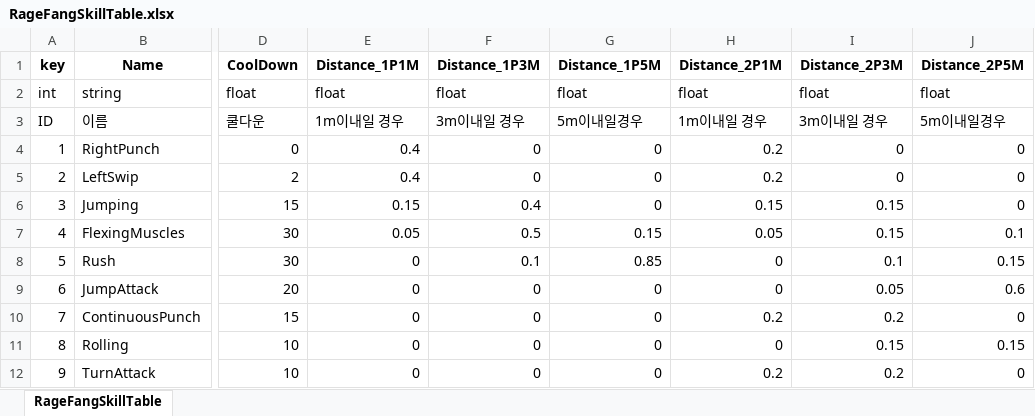
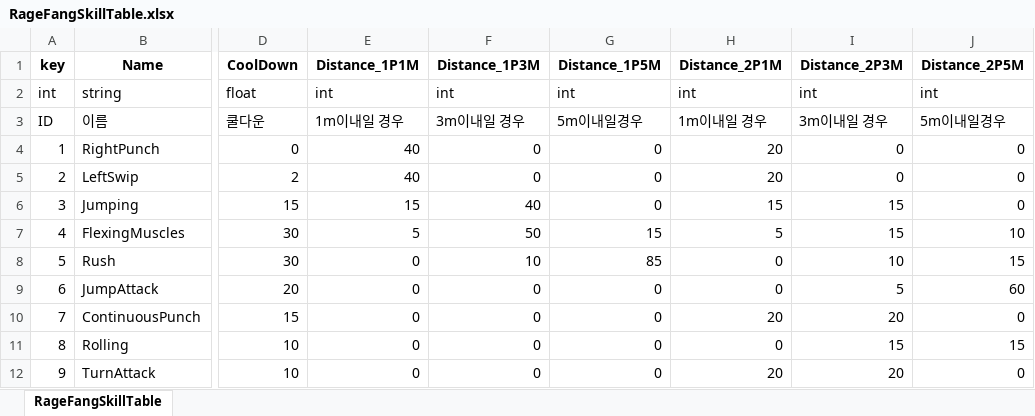
Before and after one commit to Anbak98/INFEST, an Excel workbook: INFEST_Project/Util/ExcelToJsonWizard.v1.0.6/excel_files/RageFangSkillTable.xlsx, sheet RageFangSkillTable, drawn as a sheet; only a part is shown, gaps mark what is left out; values as stored, in another font and other column widths than the file's, no borders; the diff names each change by its address in the sheet, - before the commit and + after, or states it on an @@ line.

Commit message:
fix: Data Type

```diff
--- a/INFEST_Project/Util/ExcelToJsonWizard.v1.0.6/excel_files/RageFangSkillTable.xlsx (sheet RageFangSkillTable)
+++ b/INFEST_Project/Util/ExcelToJsonWizard.v1.0.6/excel_files/RageFangSkillTable.xlsx (sheet RageFangSkillTable)
-E2 (Distance_1P1M): float
+E2 (Distance_1P1M): int
-F2 (Distance_1P3M): float
+F2 (Distance_1P3M): int
-G2 (Distance_1P5M): float
+G2 (Distance_1P5M): int
-H2 (Distance_2P1M): float
+H2 (Distance_2P1M): int
-I2 (Distance_2P3M): float
+I2 (Distance_2P3M): int
-J2 (Distance_2P5M): float
+J2 (Distance_2P5M): int
-E4:E5 (Distance_1P1M): 0.4
+E4:E5 (Distance_1P1M): 40
-H4:H5 (Distance_2P1M): 0.2
+H4:H5 (Distance_2P1M): 20
-E6 (Distance_1P1M): 0.15
+E6 (Distance_1P1M): 15
-F6 (Distance_1P3M): 0.4
+F6 (Distance_1P3M): 40
-H6 (Distance_2P1M): 0.15
+H6 (Distance_2P1M): 15
-I6:I7 (Distance_2P3M): 0.15
+I6:I7 (Distance_2P3M): 15
-E7 (Distance_1P1M): 0.05
+E7 (Distance_1P1M): 5
-F7 (Distance_1P3M): 0.5
+F7 (Distance_1P3M): 50
-G7 (Distance_1P5M): 0.15
+G7 (Distance_1P5M): 15
-H7 (Distance_2P1M): 0.05
+H7 (Distance_2P1M): 5
-J7 (Distance_2P5M): 0.1
+J7 (Distance_2P5M): 10
-F8 (Distance_1P3M): 0.1
+F8 (Distance_1P3M): 10
-G8 (Distance_1P5M): 0.85
+G8 (Distance_1P5M): 85
-I8 (Distance_2P3M): 0.1
+I8 (Distance_2P3M): 10
-J8 (Distance_2P5M): 0.15
+J8 (Distance_2P5M): 15
-I9 (Distance_2P3M): 0.05
+I9 (Distance_2P3M): 5
-J9 (Distance_2P5M): 0.6
+J9 (Distance_2P5M): 60
-H10 (Distance_2P1M): 0.2
+H10 (Distance_2P1M): 20
-I10 (Distance_2P3M): 0.2
+I10 (Distance_2P3M): 20
-I11 (Distance_2P3M): 0.15
+I11 (Distance_2P3M): 15
-J11 (Distance_2P5M): 0.15
+J11 (Distance_2P5M): 15
-H12 (Distance_2P1M): 0.2
+H12 (Distance_2P1M): 20
-I12 (Distance_2P3M): 0.2
+I12 (Distance_2P3M): 20
```
Also changed, not shown: 3 other files.
